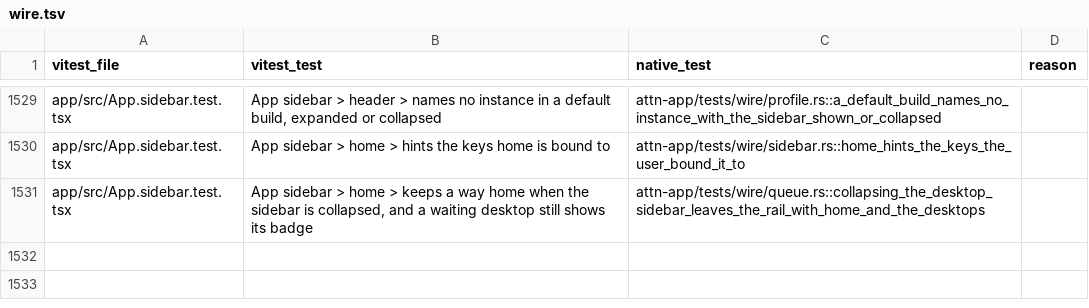
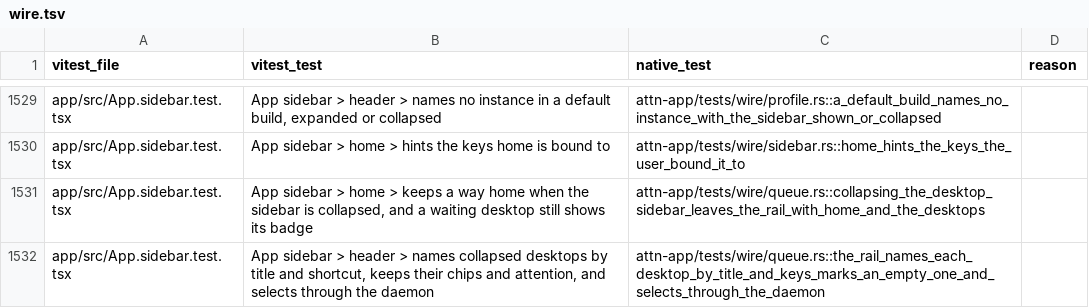
Before and after one commit to SolenesInc/attn, a TSV file: native/parity/wire.tsv, drawn as a sheet; only a part is shown, gaps mark what is left out; the diff names each change by its address in the sheet, - before the commit and + after, or states it on an @@ line.

Commit message:
Name each native desktop chip by its title and keys, and mark an empty desktop's chip, as the Tauri rail does
Attn-Session: 689ab731-2a08-4429-a5ef-6883540299a2
Attn-Seed: s-wv9hsv

```diff
--- a/native/parity/wire.tsv
+++ b/native/parity/wire.tsv
+row 1532: app/src/App.sidebar.test.tsx | App sidebar > header > names collapsed desktops by title and shortcut, keeps their chips and attention, and selects through the daemon | attn-app/tests/wire/queue.rs::the_rail_names_each_desktop_by_title_and_keys_marks_an_empty_one_and_selects_through_the_daemon
```
Also changed, not shown: 2 other files.
